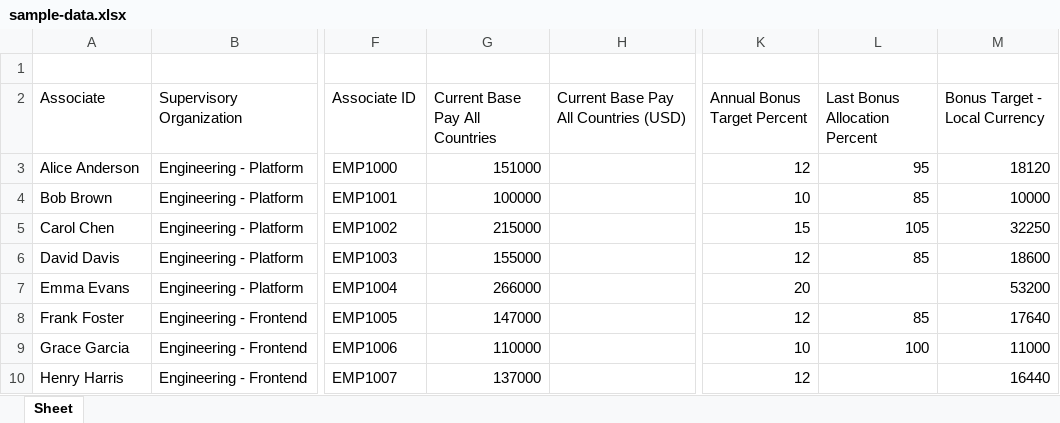
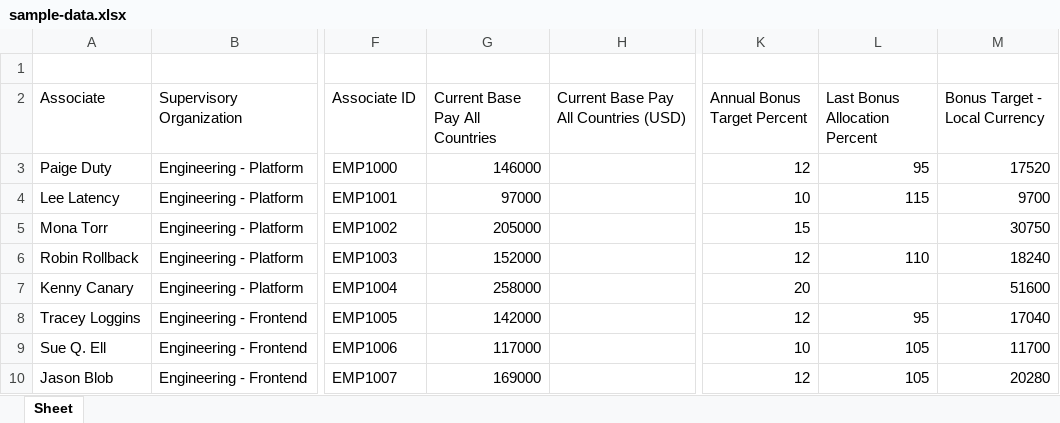
Before and after one commit to adereis/performance-rating-and-bonus, an Excel workbook: sample-data.xlsx, sheet Sheet, drawn as a sheet; only a part is shown, gaps mark what is left out; values as stored, in another font and other column widths than the file's, no borders; the diff covers the shown part only; the diff names each change by its address in the sheet, - before the commit and + after, or states it on an @@ line.

```diff
--- a/sample-data.xlsx (sheet Sheet)
+++ b/sample-data.xlsx (sheet Sheet)
-A3 (Associate): Alice Anderson
+A3 (Associate): Paige Duty
-G3 (Current Base Pay All Countries): 151000
+G3 (Current Base Pay All Countries): 146000
-M3 (Bonus Target - Local Currency): 18120
+M3 (Bonus Target - Local Currency): 17520
-A4 (Associate): Bob Brown
+A4 (Associate): Lee Latency
-G4 (Current Base Pay All Countries): 100000
+G4 (Current Base Pay All Countries): 97000
-L4 (Last Bonus Allocation Percent): 85
+L4 (Last Bonus Allocation Percent): 115
-M4 (Bonus Target - Local Currency): 10000
+M4 (Bonus Target - Local Currency): 9700
-A5 (Associate): Carol Chen
+A5 (Associate): Mona Torr
-G5 (Current Base Pay All Countries): 215000
+G5 (Current Base Pay All Countries): 205000
-L5 (Last Bonus Allocation Percent): 105
+L5 (Last Bonus Allocation Percent): (empty)
-M5 (Bonus Target - Local Currency): 32250
+M5 (Bonus Target - Local Currency): 30750
-A6 (Associate): David Davis
+A6 (Associate): Robin Rollback
-G6 (Current Base Pay All Countries): 155000
+G6 (Current Base Pay All Countries): 152000
-L6 (Last Bonus Allocation Percent): 85
+L6 (Last Bonus Allocation Percent): 110
-M6 (Bonus Target - Local Currency): 18600
+M6 (Bonus Target - Local Currency): 18240
-A7 (Associate): Emma Evans
+A7 (Associate): Kenny Canary
-G7 (Current Base Pay All Countries): 266000
+G7 (Current Base Pay All Countries): 258000
-M7 (Bonus Target - Local Currency): 53200
+M7 (Bonus Target - Local Currency): 51600
-A8 (Associate): Frank Foster
+A8 (Associate): Tracey Loggins
-G8 (Current Base Pay All Countries): 147000
+G8 (Current Base Pay All Countries): 142000
-L8 (Last Bonus Allocation Percent): 85
+L8 (Last Bonus Allocation Percent): 95
-M8 (Bonus Target - Local Currency): 17640
+M8 (Bonus Target - Local Currency): 17040
-A9 (Associate): Grace Garcia
+A9 (Associate): Sue Q. Ell
-G9 (Current Base Pay All Countries): 110000
+G9 (Current Base Pay All Countries): 117000
-L9 (Last Bonus Allocation Percent): 100
+L9 (Last Bonus Allocation Percent): 105
-M9 (Bonus Target - Local Currency): 11000
+M9 (Bonus Target - Local Currency): 11700
-A10 (Associate): Henry Harris
+A10 (Associate): Jason Blob
-G10 (Current Base Pay All Countries): 137000
+G10 (Current Base Pay All Countries): 169000
-L10 (Last Bonus Allocation Percent): (empty)
+L10 (Last Bonus Allocation Percent): 105
-M10 (Bonus Target - Local Currency): 16440
+M10 (Bonus Target - Local Currency): 20280
```
Also changed, not shown: 8 added rows, 8 removed rows and 132 edited cells elsewhere in this sheet, 1 other file.
